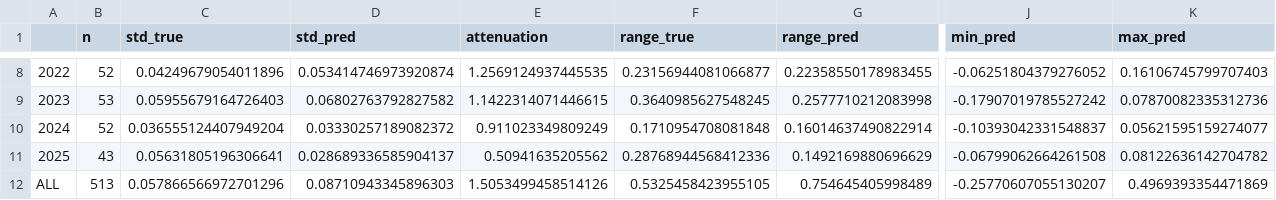
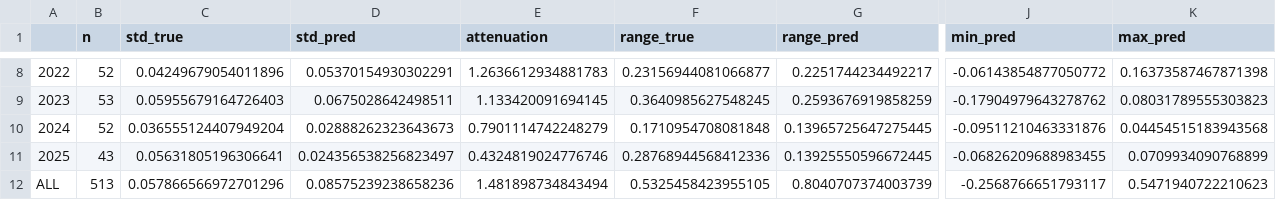
Before and after one commit to Dywan2137/CS2_case_price_predictor, a CSV file: outputs/magnitude_mle.csv, drawn as a sheet; only a part is shown, gaps mark what is left out; the diff covers the shown part only; the diff names each change by its address in the sheet, - before the commit and + after, or states it on an @@ line.

```diff
--- a/outputs/magnitude_mle.csv
+++ b/outputs/magnitude_mle.csv
-D8 (std_pred): 0.053414746973920874
+D8 (std_pred): 0.05370154930302291
-E8 (attenuation): 1.2569124937445535
+E8 (attenuation): 1.2636612934881783
-G8 (range_pred): 0.22358550178983455
+G8 (range_pred): 0.2251744234492217
-J8 (min_pred): -0.06251804379276052
+J8 (min_pred): -0.06143854877050772
-K8 (max_pred): 0.16106745799707403
+K8 (max_pred): 0.16373587467871398
-D9 (std_pred): 0.06802763792827582
+D9 (std_pred): 0.0675028642498511
-E9 (attenuation): 1.1422314071446615
+E9 (attenuation): 1.133420091694145
-G9 (range_pred): 0.2577710212083998
+G9 (range_pred): 0.2593676919858259
-J9 (min_pred): -0.17907019785527242
+J9 (min_pred): -0.17904979643278762
-K9 (max_pred): 0.07870082335312736
+K9 (max_pred): 0.08031789555303823
-D10 (std_pred): 0.03330257189082372
+D10 (std_pred): 0.02888262323643673
-E10 (attenuation): 0.911023349809249
+E10 (attenuation): 0.7901114742248279
-G10 (range_pred): 0.16014637490822914
+G10 (range_pred): 0.13965725647275445
-J10 (min_pred): -0.10393042331548837
+J10 (min_pred): -0.09511210463331876
-K10 (max_pred): 0.05621595159274077
+K10 (max_pred): 0.04454515183943568
-D11 (std_pred): 0.028689336585904137
+D11 (std_pred): 0.024356538256823497
-E11 (attenuation): 0.50941635205562
+E11 (attenuation): 0.4324819024776746
-G11 (range_pred): 0.1492169880696629
+G11 (range_pred): 0.13925550596672445
-J11 (min_pred): -0.06799062664261508
+J11 (min_pred): -0.06826209688983455
-K11 (max_pred): 0.08122636142704782
+K11 (max_pred): 0.0709934090768899
-D12 (std_pred): 0.08710943345896303
+D12 (std_pred): 0.08575239238658236
-E12 (attenuation): 1.5053499458514126
+E12 (attenuation): 1.481898734843494
-G12 (range_pred): 0.754645405998489
+G12 (range_pred): 0.8040707374003739
-J12 (min_pred): -0.25770607055130207
+J12 (min_pred): -0.2568766651793117
-K12 (max_pred): 0.4969393354471869
+K12 (max_pred): 0.5471940722210623
```
Also changed, not shown: 30 edited cells elsewhere in this file, outputs/walk_forward_mle.csv, 16 other files.
